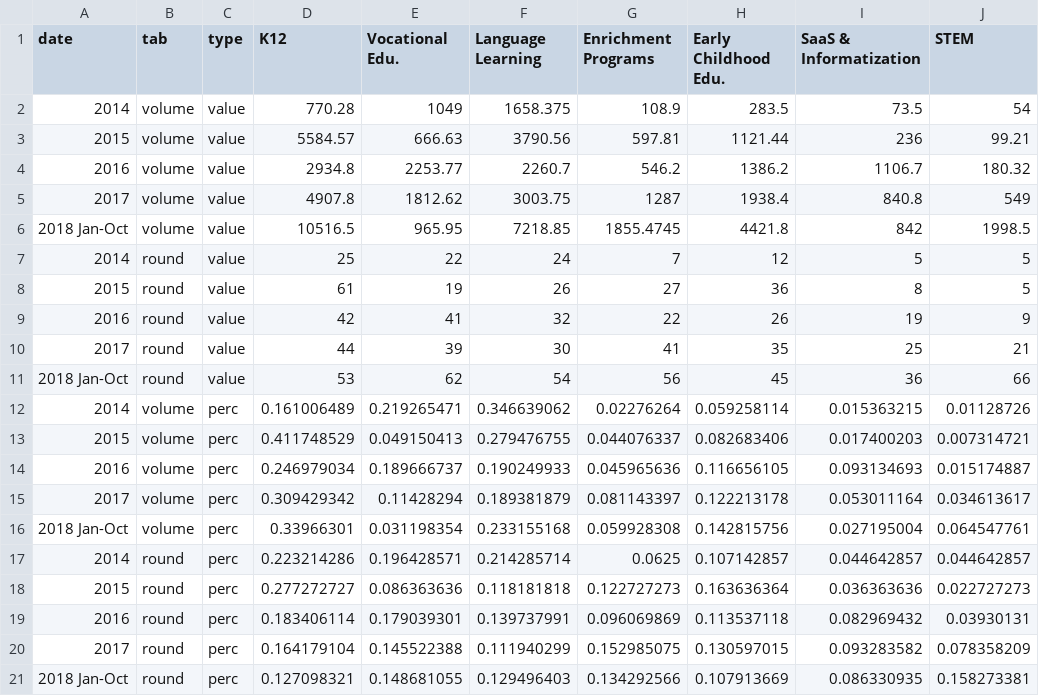
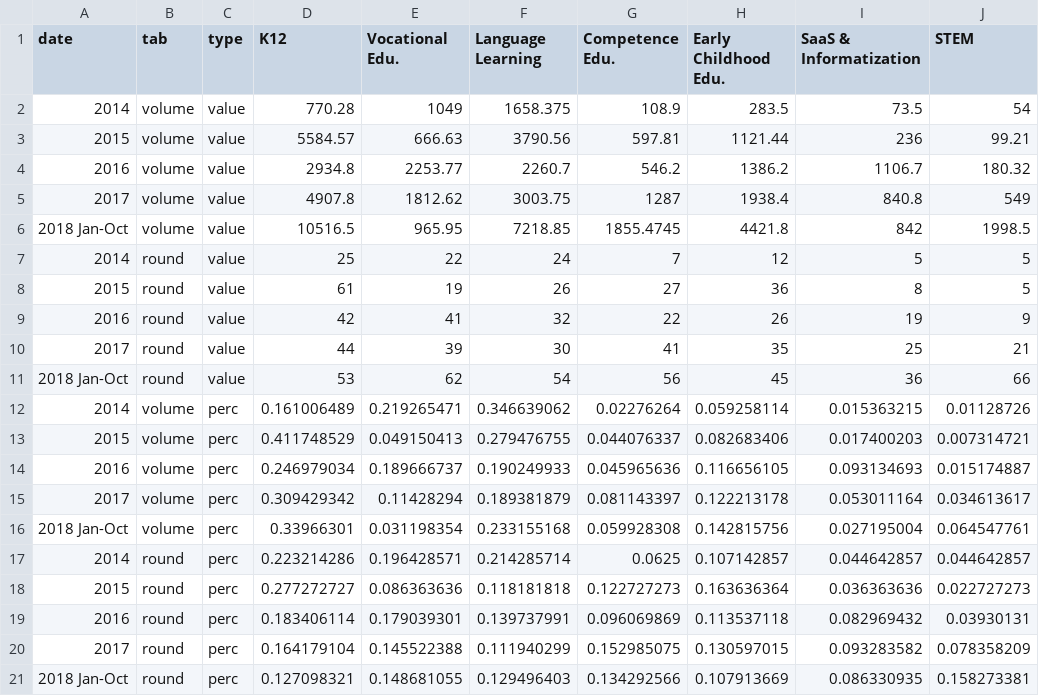
Before and after one commit to HaimoIsabel/Edutech, a CSV file: DataByTrackBySeason.csv, drawn as a sheet; only a part is shown; the diff names each change by its address in the sheet, - before the commit and + after, or states it on an @@ line.

Commit message:
Update DataByTrackBySeason.csv

```diff
--- a/DataByTrackBySeason.csv
+++ b/DataByTrackBySeason.csv
-G1: Enrichment Programs
+G1: Competence Edu.
```
